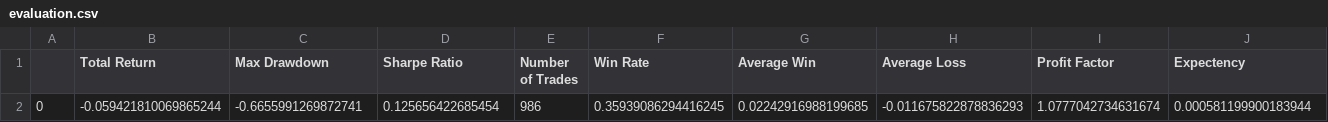
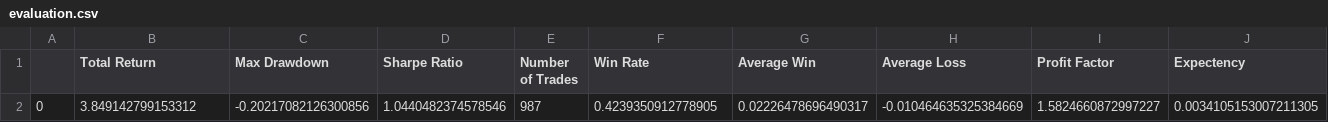
Before and after one commit to bradm1814/stonks, a CSV file: data/raw/evaluation.csv, drawn as a sheet; only a part is shown; removed rows and columns are numbered as before the commit, all else as after; rows hold the shown columns only; the diff names each change by its address in the sheet, - before the commit and + after, or states it on an @@ line.

```diff
--- a/data/raw/evaluation.csv
+++ b/data/raw/evaluation.csv
-row 2: 0 | -0.059421810069865244 | -0.6655991269872741 | 0.125656422685454 | 986 | 0.35939086294416245 | 0.02242916988199685 | -0.011675822878836293 | 1.0777042734631674 | 0.000581199900183944
+row 2: 0 | 3.849142799153312 | -0.20217082126300856 | 1.0440482374578546 | 987 | 0.4239350912778905 | 0.02226478696490317 | -0.010464635325384669 | 1.5824660872997227 | 0.0034105153007211305
```
Also changed, not shown: 4 other files.
